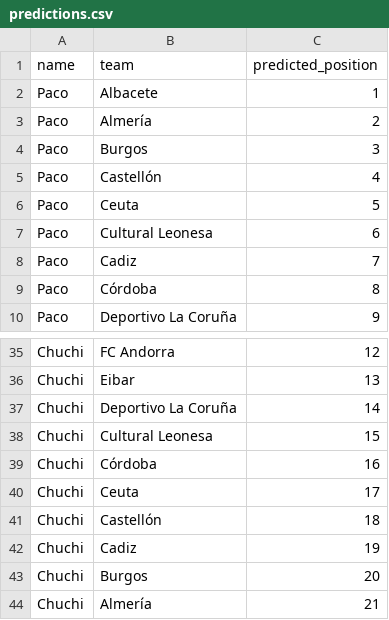
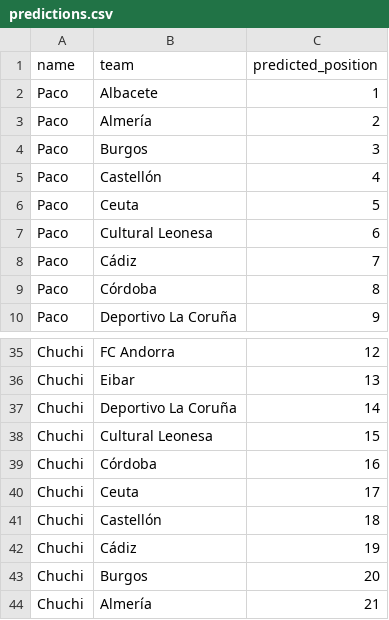
Before and after one commit to fcperni/hypermotion-rankings, a CSV file: predictions.csv, drawn as a sheet; only a part is shown, gaps mark what is left out.

```diff
--- a/predictions.csv
+++ b/predictions.csv
@@ -7,3 +7,3 @@ Paco,Ceuta,5
 Paco,Cultural Leonesa,6
-Paco,Cadiz,7
+Paco,Cádiz,7
 Paco,Córdoba,8
@@ -41,3 +41,3 @@ Chuchi,Ceuta,17
 Chuchi,Castellón,18
-Chuchi,Cadiz,19
+Chuchi,Cádiz,19
 Chuchi,Burgos,20
```
Also changed, not shown: 3 other files.
